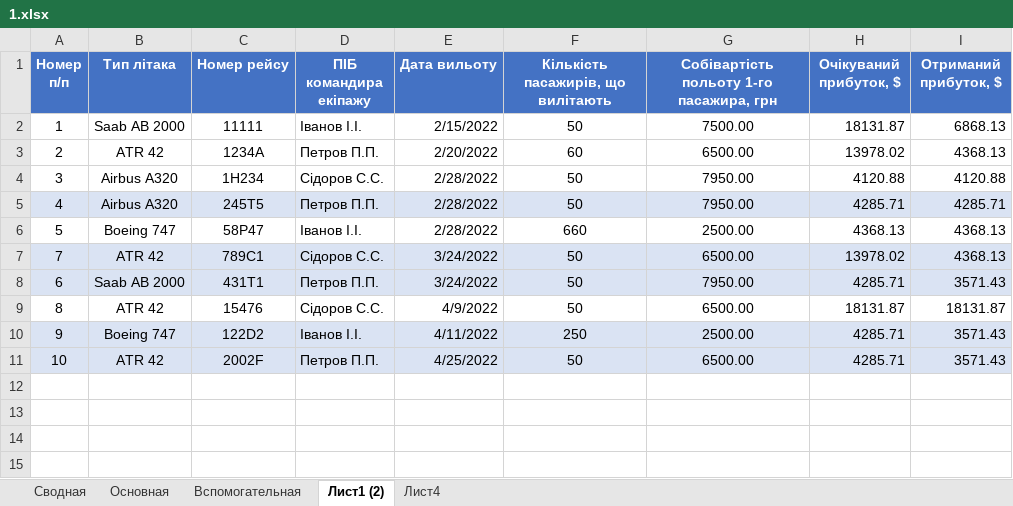
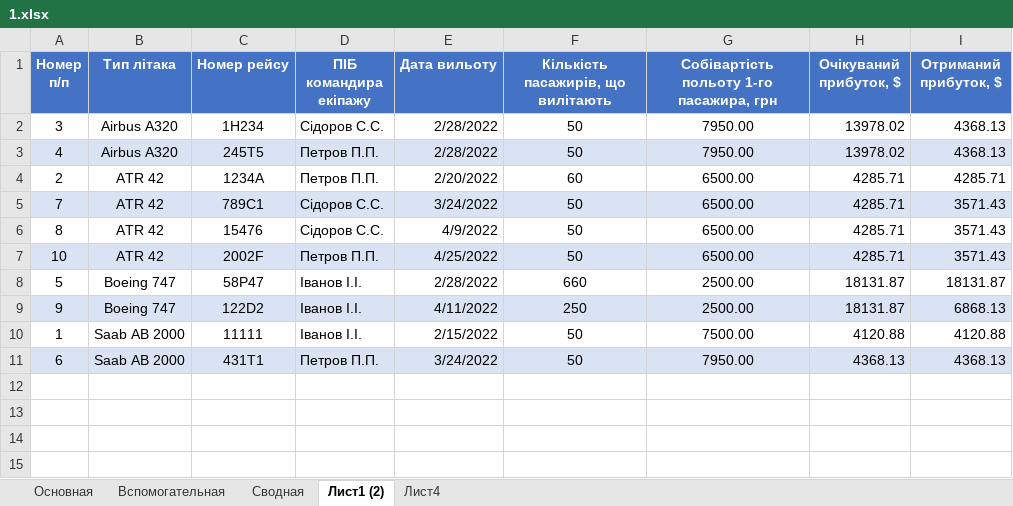
Before and after one commit to rezere/1.1, an Excel workbook: Office/1.xlsx, sheet Лист1 (2), drawn as a sheet; only a part is shown; values as stored, in another font and other column widths than the file's, no borders; removed rows and columns are numbered as before the commit, all else as after; the diff covers the shown part only; the diff names each change by its address in the sheet, - before the commit and + after, or states it on an @@ line.

```diff
--- a/Office/1.xlsx (sheet Лист1 (2))
+++ b/Office/1.xlsx (sheet Лист1 (2))
@@ sheet tab order changed: Основная | Вспомогательная | Сводная | Лист1 (2) | Лист4 @@
-row 2: 1 | Saab AB 2000 | 11111 | Іванов І.І. | 2/15/2022 | 50 | 7500.00 | 18131.87 | 6868.13
-row 3: 2 | ATR 42 | 1234А | Петров П.П. | 2/20/2022 | 60 | 6500.00 | 13978.02 | 4368.13
-H2 (Очікуваний прибуток, $): 4120.88
+H2 (Очікуваний прибуток, $): 13978.02
-I2 (Отриманий прибуток, $): 4120.88
+I2 (Отриманий прибуток, $): 4368.13
-H3 (Очікуваний прибуток, $): 4285.71
+H3 (Очікуваний прибуток, $): 13978.02
-I3 (Отриманий прибуток, $): 4285.71
+I3 (Отриманий прибуток, $): 4368.13
-row 6: 5 | Boeing 747 | 58P47 | Іванов І.І. | 2/28/2022 | 660 | 2500.00 | 4368.13 | 4368.13
+row 4: 2 | ATR 42 | 1234А | Петров П.П. | 2/20/2022 | 60 | 6500.00 | 4285.71 | 4285.71
-H5 (Очікуваний прибуток, $): 13978.02
+H5 (Очікуваний прибуток, $): 4285.71
-I5 (Отриманий прибуток, $): 4368.13
+I5 (Отриманий прибуток, $): 3571.43
-row 8: 6 | Saab AB 2000 | 431T1 | Петров П.П. | 3/24/2022 | 50 | 7950.00 | 4285.71 | 3571.43
-H6 (Очікуваний прибуток, $): 18131.87
+H6 (Очікуваний прибуток, $): 4285.71
-I6 (Отриманий прибуток, $): 18131.87
+I6 (Отриманий прибуток, $): 3571.43
-row 10: 9 | Boeing 747 | 122D2 | Іванов І.І. | 4/11/2022 | 250 | 2500.00 | 4285.71 | 3571.43
+row 8: 5 | Boeing 747 | 58P47 | Іванов І.І. | 2/28/2022 | 660 | 2500.00 | 18131.87 | 18131.87
+row 9: 9 | Boeing 747 | 122D2 | Іванов І.І. | 4/11/2022 | 250 | 2500.00 | 18131.87 | 6868.13
+row 10: 1 | Saab AB 2000 | 11111 | Іванов І.І. | 2/15/2022 | 50 | 7500.00 | 4120.88 | 4120.88
+row 11: 6 | Saab AB 2000 | 431T1 | Петров П.П. | 3/24/2022 | 50 | 7950.00 | 4368.13 | 4368.13
```
Also changed, not shown: 7 edited cells elsewhere in this sheet, formulas that keep their value, charts or pictures, 1 other file.
